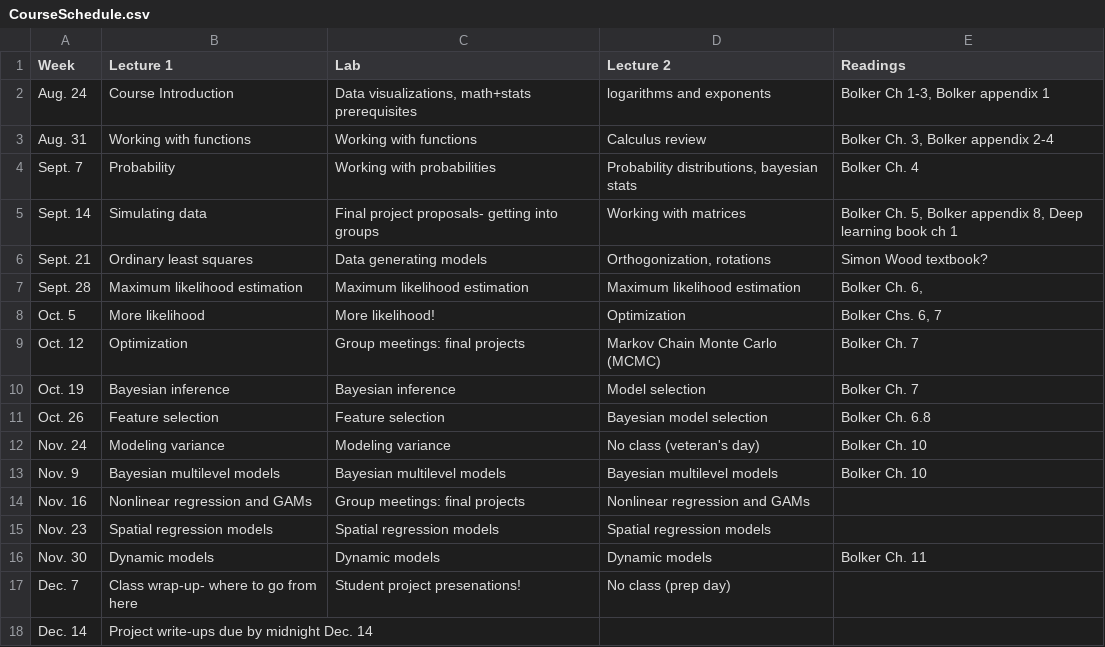
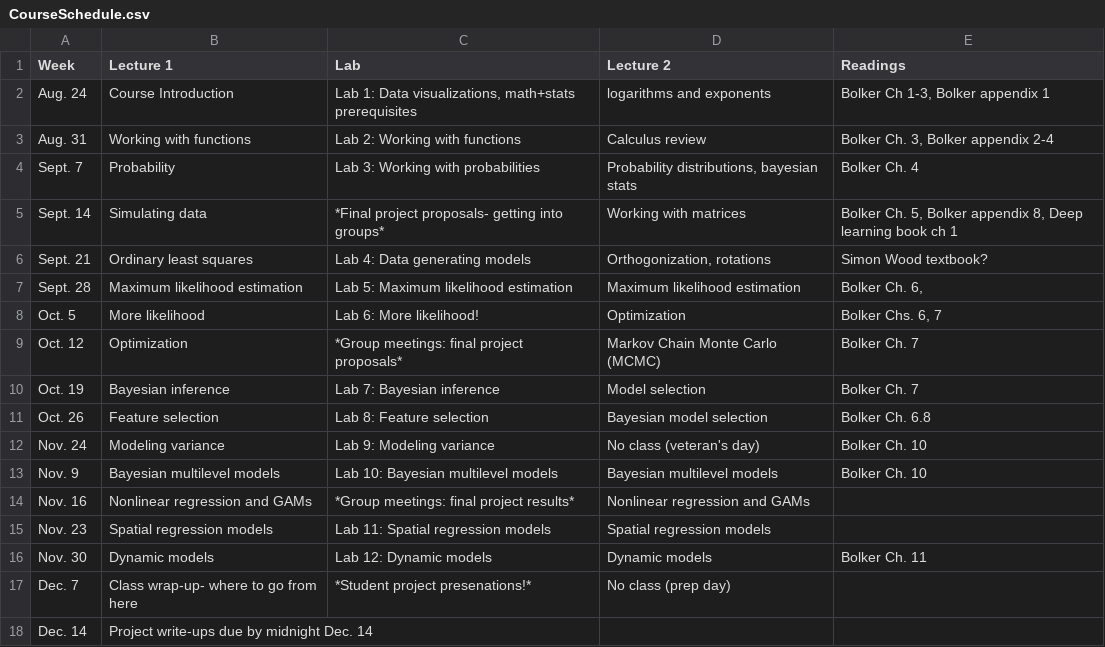
Before and after one commit to kevintshoemaker/NRES-746, a CSV file: CourseSchedule.csv, drawn as a sheet.

```diff
--- a/CourseSchedule.csv
+++ b/CourseSchedule.csv
@@ -1,18 +1,18 @@
 Week,Lecture 1,Lab,Lecture 2,Readings
-Aug. 24,Course Introduction,"Data visualizations, math+stats prerequisites",logarithms and exponents,"Bolker Ch 1-3, Bolker appendix 1"
-Aug. 31,Working with functions,Working with functions,Calculus review,"Bolker Ch. 3, Bolker appendix 2-4"
-Sept. 7,Probability,Working with probabilities,"Probability distributions, bayesian stats",Bolker Ch. 4
-Sept. 14,Simulating data,Final project proposals- getting into groups,Working with matrices,"Bolker Ch. 5, Bolker appendix 8, Deep learning book ch 1"
-Sept. 21,Ordinary least squares,Data generating models,"Orthogonization, rotations",Simon Wood textbook?
-Sept. 28,Maximum likelihood estimation,Maximum likelihood estimation,Maximum likelihood estimation,"Bolker Ch. 6, "
-Oct. 5,More likelihood,More likelihood!,Optimization,"Bolker Chs. 6, 7"
-Oct. 12,Optimization,Group meetings: final projects,Markov Chain Monte Carlo (MCMC),Bolker Ch. 7
-Oct. 19,Bayesian inference,Bayesian inference,Model selection,Bolker Ch. 7
-Oct. 26,Feature selection,Feature selection,Bayesian model selection,Bolker Ch. 6.8
-Nov. 24,Modeling variance,Modeling variance,No class (veteran's day),Bolker Ch. 10
-Nov. 9,Bayesian multilevel models,Bayesian multilevel models,Bayesian multilevel models,Bolker Ch. 10
-Nov. 16,Nonlinear regression and GAMs,Group meetings: final projects,Nonlinear regression and GAMs,
-Nov. 23,Spatial regression models,Spatial regression models,Spatial regression models,
-Nov. 30,Dynamic models,Dynamic models,Dynamic models,Bolker Ch. 11
-Dec. 7,Class wrap-up- where to go from here,Student project presenations!,No class (prep day),
+Aug. 24,Course Introduction,"Lab 1: Data visualizations, math+stats prerequisites",logarithms and exponents,"Bolker Ch 1-3, Bolker appendix 1"
+Aug. 31,Working with functions,Lab 2: Working with functions,Calculus review,"Bolker Ch. 3, Bolker appendix 2-4"
+Sept. 7,Probability,Lab 3: Working with probabilities,"Probability distributions, bayesian stats",Bolker Ch. 4
+Sept. 14,Simulating data,*Final project proposals- getting into groups*,Working with matrices,"Bolker Ch. 5, Bolker appendix 8, Deep learning book ch 1"
+Sept. 21,Ordinary least squares,Lab 4: Data generating models,"Orthogonization, rotations",Simon Wood textbook?
+Sept. 28,Maximum likelihood estimation,Lab 5: Maximum likelihood estimation,Maximum likelihood estimation,"Bolker Ch. 6, "
+Oct. 5,More likelihood,Lab 6: More likelihood!,Optimization,"Bolker Chs. 6, 7"
+Oct. 12,Optimization,*Group meetings: final project proposals*,Markov Chain Monte Carlo (MCMC),Bolker Ch. 7
+Oct. 19,Bayesian inference,Lab 7: Bayesian inference,Model selection,Bolker Ch. 7
+Oct. 26,Feature selection,Lab 8: Feature selection,Bayesian model selection,Bolker Ch. 6.8
+Nov. 24,Modeling variance,Lab 9: Modeling variance,No class (veteran's day),Bolker Ch. 10
+Nov. 9,Bayesian multilevel models,Lab 10: Bayesian multilevel models,Bayesian multilevel models,Bolker Ch. 10
+Nov. 16,Nonlinear regression and GAMs,*Group meetings: final project results*,Nonlinear regression and GAMs,
+Nov. 23,Spatial regression models,Lab 11: Spatial regression models,Spatial regression models,
+Nov. 30,Dynamic models,Lab 12: Dynamic models,Dynamic models,Bolker Ch. 11
+Dec. 7,Class wrap-up- where to go from here,*Student project presenations!*,No class (prep day),
 Dec. 14,Project write-ups due by midnight Dec. 14,,,
```
Also changed, not shown: 7 other files.
